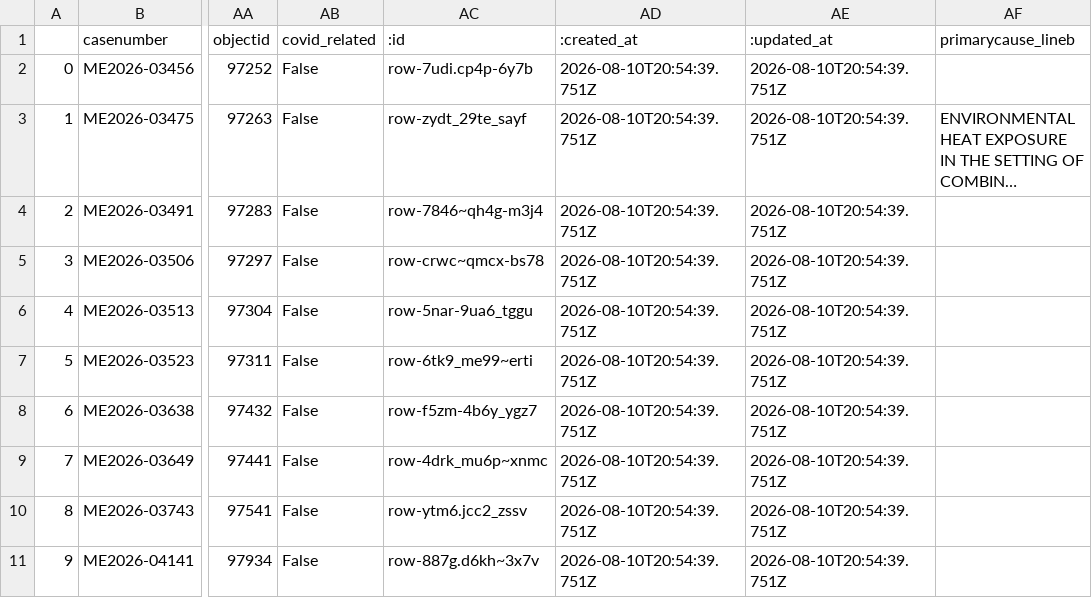
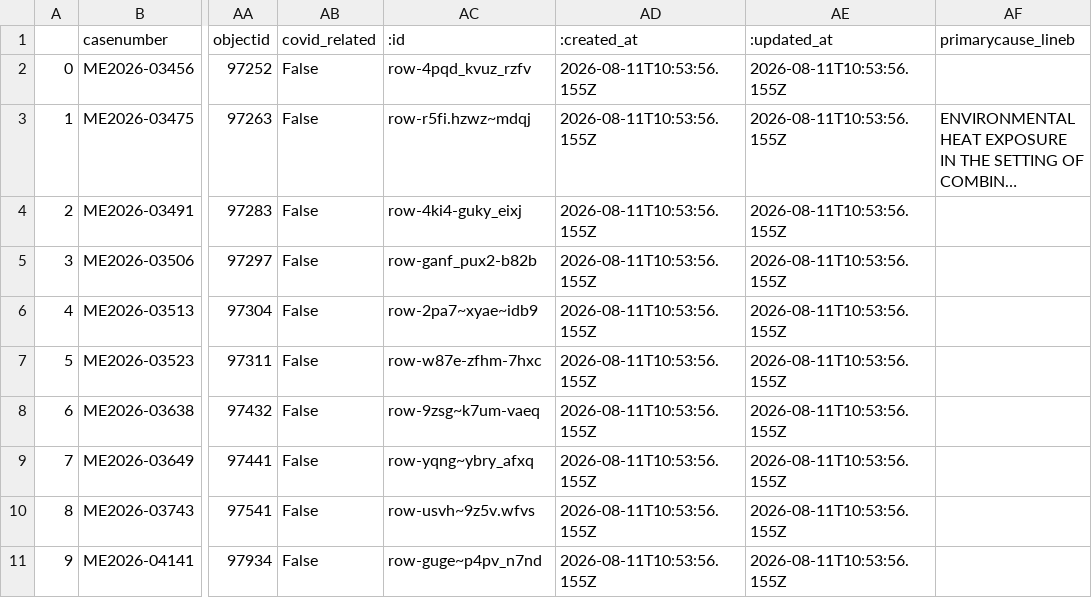
Before and after one commit to cam-rodriguez/cpm_heatbot, a CSV file: data/archive/lastversion.csv, drawn as a sheet; only a part is shown, gaps mark what is left out; long unchanged cells end in …; the diff names each change by its address in the sheet, - before the commit and + after, or states it on an @@ line.

```diff
--- a/data/archive/lastversion.csv
+++ b/data/archive/lastversion.csv
-AC2 (:id): row-7udi.cp4p-6y7b
+AC2 (:id): row-4pqd_kvuz_rzfv
-AD2:AD11 (:created_at): 2026-08-10T20:54:39.751Z
+AD2:AD11 (:created_at): 2026-08-11T10:53:56.155Z
-AE2:AE11 (:updated_at): 2026-08-10T20:54:39.751Z
+AE2:AE11 (:updated_at): 2026-08-11T10:53:56.155Z
-AC3 (:id): row-zydt_29te_sayf
+AC3 (:id): row-r5fi.hzwz~mdqj
-AC4 (:id): row-7846~qh4g-m3j4
+AC4 (:id): row-4ki4-guky_eixj
-AC5 (:id): row-crwc~qmcx-bs78
+AC5 (:id): row-ganf_pux2-b82b
-AC6 (:id): row-5nar-9ua6_tggu
+AC6 (:id): row-2pa7~xyae~idb9
-AC7 (:id): row-6tk9_me99~erti
+AC7 (:id): row-w87e-zfhm-7hxc
-AC8 (:id): row-f5zm-4b6y_ygz7
+AC8 (:id): row-9zsg~k7um-vaeq
-AC9 (:id): row-4drk_mu6p~xnmc
+AC9 (:id): row-yqng~ybry_afxq
-AC10 (:id): row-ytm6.jcc2_zssv
+AC10 (:id): row-usvh~9z5v.wfvs
-AC11 (:id): row-887g.d6kh~3x7v
+AC11 (:id): row-guge~p4pv_n7nd
```
Also changed, not shown: data/all_heatdeaths.csv, data/archive/today_heatdeaths_2026-08-11.csv.
